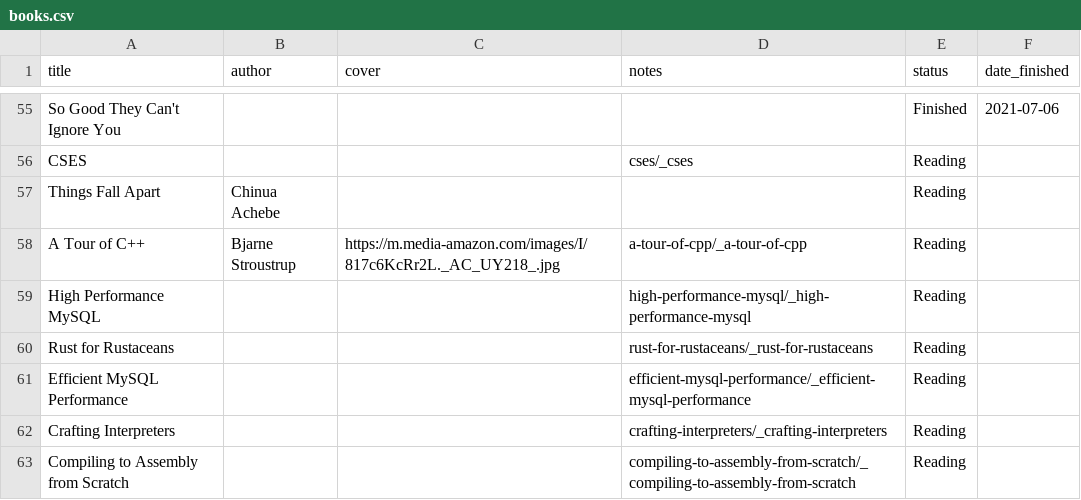
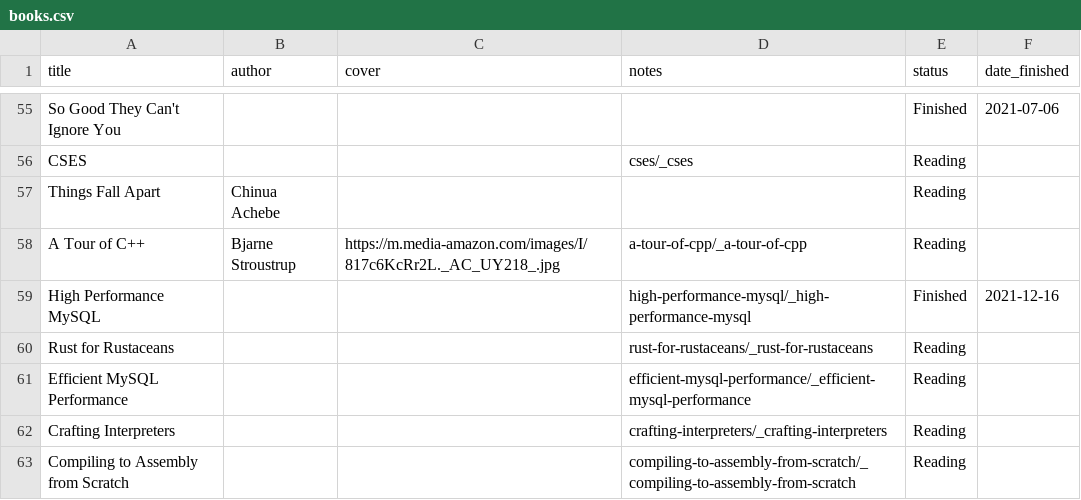
Before and after one commit to Takashiidobe/notes, a CSV file: _data/books.csv, drawn as a sheet; only a part is shown, gaps mark what is left out.

```diff
--- a/_data/books.csv
+++ b/_data/books.csv
@@ -58,3 +58,3 @@ title,author,cover,notes,status,date_finished
 "A Tour of C++","Bjarne Stroustrup",https://m.media-amazon.com/images/I/817c6KcRr2L._AC_UY218_.jpg,a-tour-of-cpp/_a-tour-of-cpp,Reading,
-"High Performance MySQL",,,high-performance-mysql/_high-performance-mysql,Reading,
+"High Performance MySQL",,,high-performance-mysql/_high-performance-mysql,Finished,2021-12-16
 "Rust for Rustaceans",,,rust-for-rustaceans/_rust-for-rustaceans,Reading,
```
Also changed, not shown: 2 other files.
